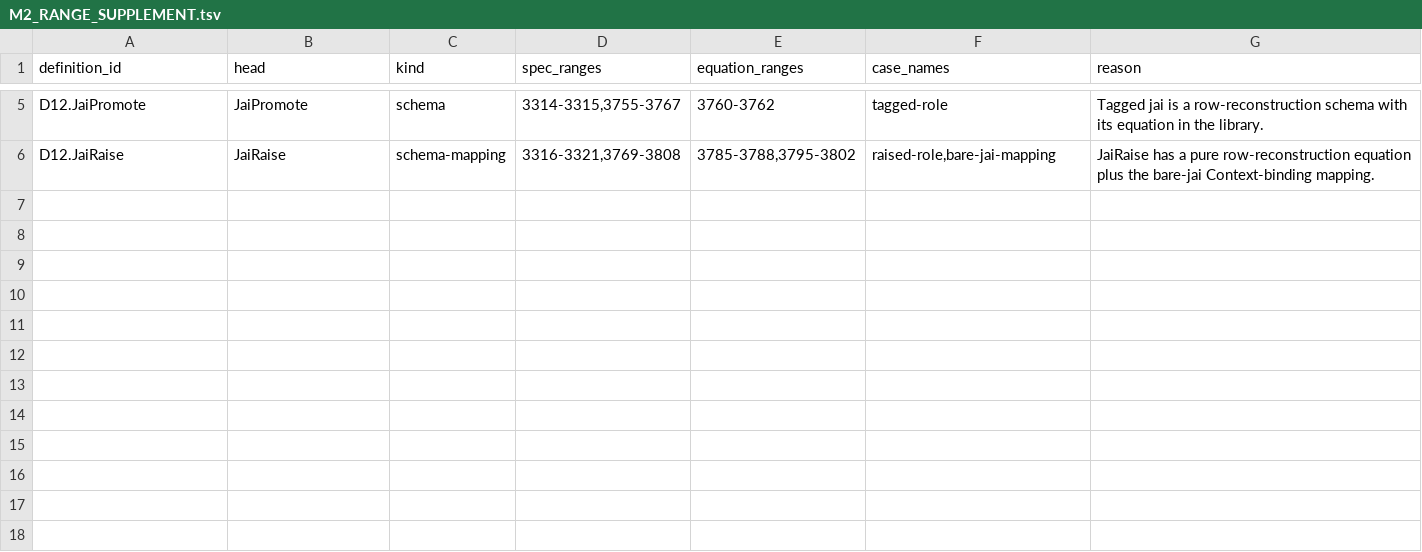
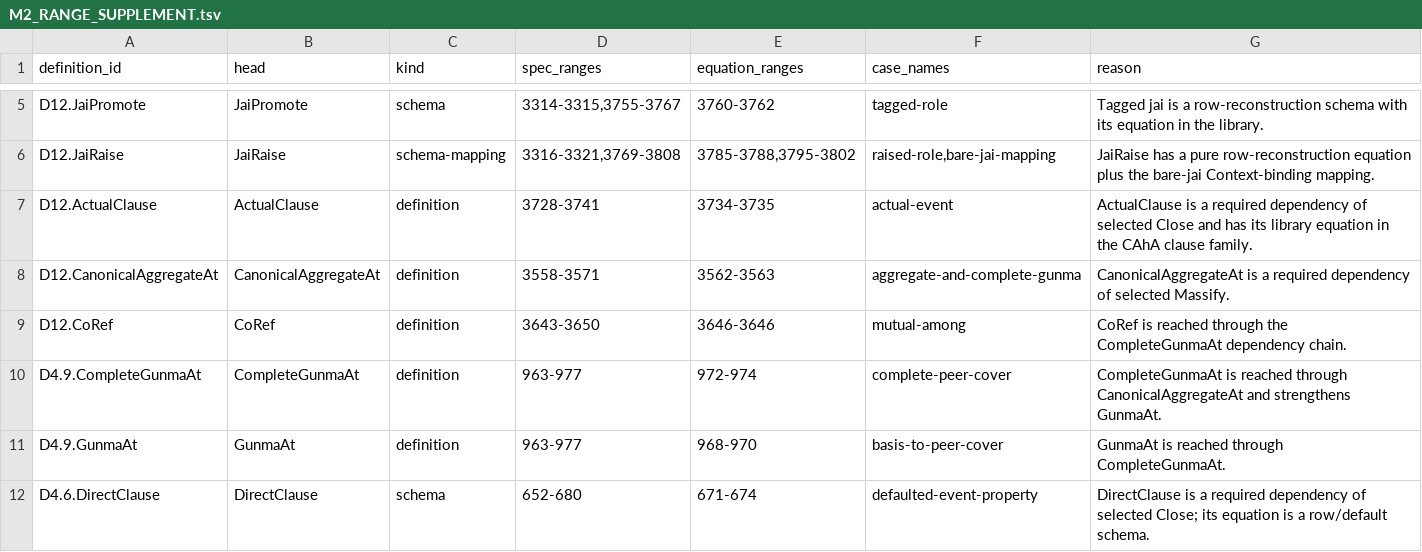
Before and after one commit to int19h/smusni, a TSV file: pilot/shared/M2_RANGE_SUPPLEMENT.tsv, drawn as a sheet; only a part is shown, gaps mark what is left out; the diff names each change by its address in the sheet, - before the commit and + after, or states it on an @@ line.

Commit message:
pilot(lean): close M2 manifest dependencies and schema carryover

```diff
--- a/pilot/shared/M2_RANGE_SUPPLEMENT.tsv
+++ b/pilot/shared/M2_RANGE_SUPPLEMENT.tsv
+row 7: D12.ActualClause | ActualClause | definition | 3728-3741 | 3734-3735 | actual-event | ActualClause is a required dependency of selected Close and has its library equation in the CAhA clause family.
+row 8: D12.CanonicalAggregateAt | CanonicalAggregateAt | definition | 3558-3571 | 3562-3563 | aggregate-and-complete-gunma | CanonicalAggregateAt is a required dependency of selected Massify.
+row 9: D12.CoRef | CoRef | definition | 3643-3650 | 3646-3646 | mutual-among | CoRef is reached through the CompleteGunmaAt dependency chain.
+row 10: D4.9.CompleteGunmaAt | CompleteGunmaAt | definition | 963-977 | 972-974 | complete-peer-cover | CompleteGunmaAt is reached through CanonicalAggregateAt and strengthens GunmaAt.
+row 11: D4.9.GunmaAt | GunmaAt | definition | 963-977 | 968-970 | basis-to-peer-cover | GunmaAt is reached through CompleteGunmaAt.
+row 12: D4.6.DirectClause | DirectClause | schema | 652-680 | 671-674 | defaulted-event-property | DirectClause is a required dependency of selected Close; its equation is a row/default schema.
```
Also changed, not shown: 9 other files.
